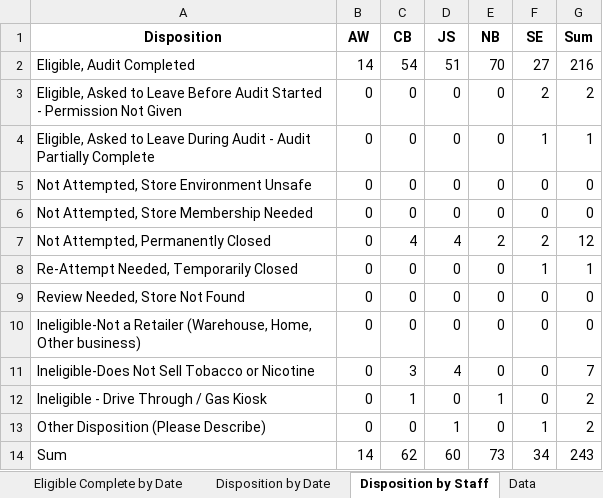
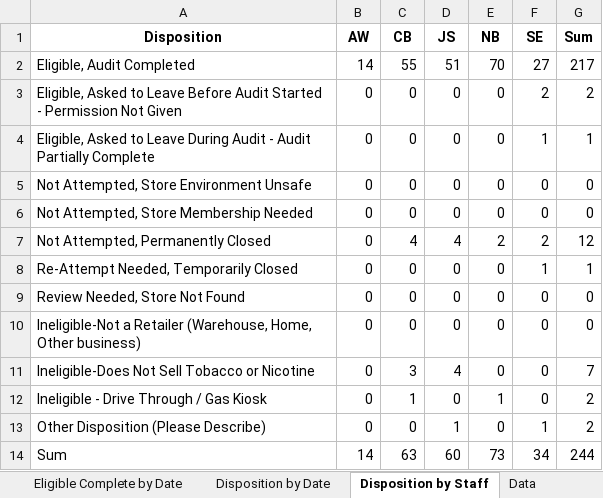
Before and after one commit to sshamblen/public, an Excel workbook: audits_report.xlsx, sheet Disposition by Staff, drawn as a sheet; values as stored, in another font and other column widths than the file's, no borders; the diff names each change by its address in the sheet, - before the commit and + after, or states it on an @@ line.

```diff
--- a/audits_report.xlsx (sheet Disposition by Staff)
+++ b/audits_report.xlsx (sheet Disposition by Staff)
-C2 (CB): 54
+C2 (CB): 55
-G2 (Sum): 216
+G2 (Sum): 217
-C14 (CB): 62
+C14 (CB): 63
-G14 (Sum): 243
+G14 (Sum): 244
```
Also changed, not shown: sheet Eligible Complete by Date, sheet Data, sheet Disposition by Date.
